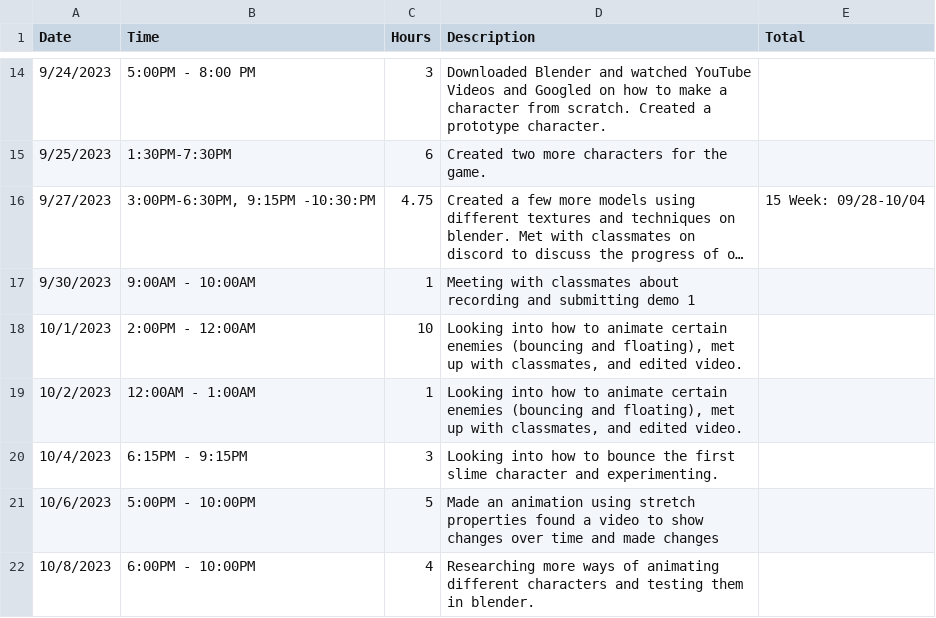
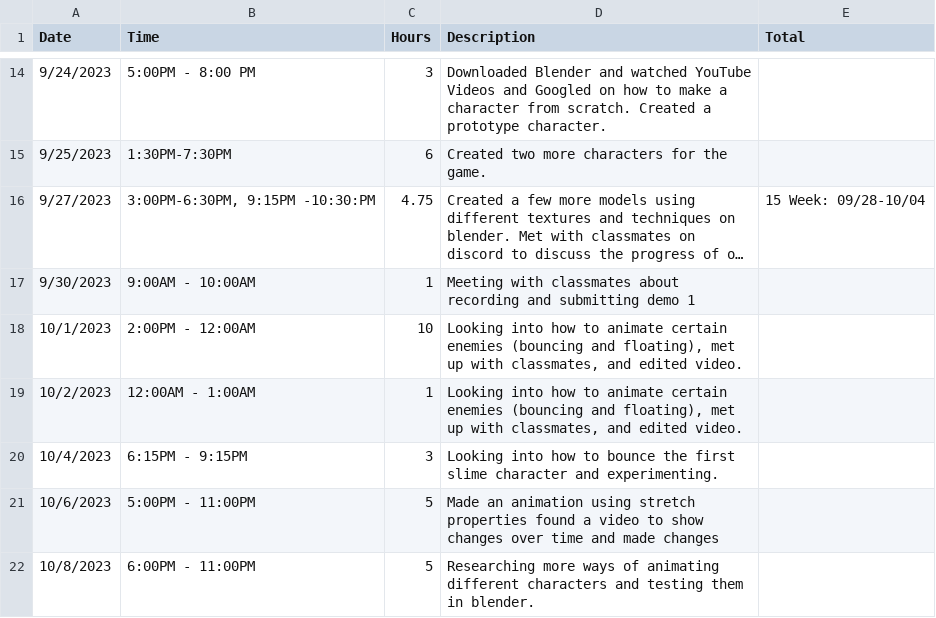
Before and after one commit to Kazuto1120/chocohippo, a CSV file: CISC-4900-Time-Log.csv, drawn as a sheet; only a part is shown, gaps mark what is left out; long unchanged cells end in ….

Commit message:
Update CISC-4900-Time-Log.csv

```diff
--- a/CISC-4900-Time-Log.csv
+++ b/CISC-4900-Time-Log.csv
@@ -20,3 +20,3 @@ Date,Time,Hours,Description,Total
 10/4/2023,6:15PM - 9:15PM,3,Looking into how to bounce the first slime character and experimenting.,
-10/6/2023,5:00PM - 10:00PM,5,Made an animation using stretch properties found a video to show changes over time and made changes,
-10/8/2023,6:00PM - 10:00PM,4,Researching more ways of animating different characters and testing them in blender.,
+10/6/2023,5:00PM - 11:00PM,5,Made an animation using stretch properties found a video to show changes over time and made changes,
+10/8/2023,6:00PM - 11:00PM,5,Researching more ways of animating different characters and testing them in blender.,
```
